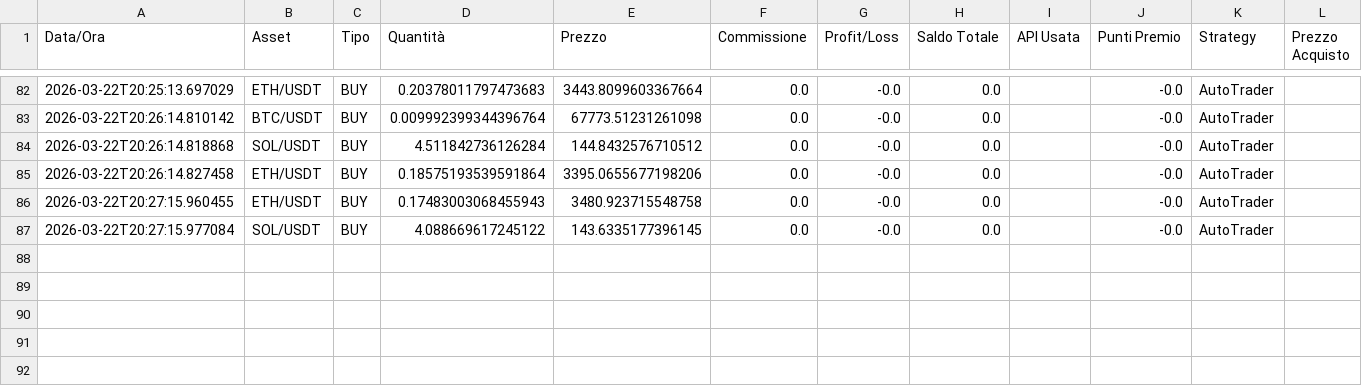
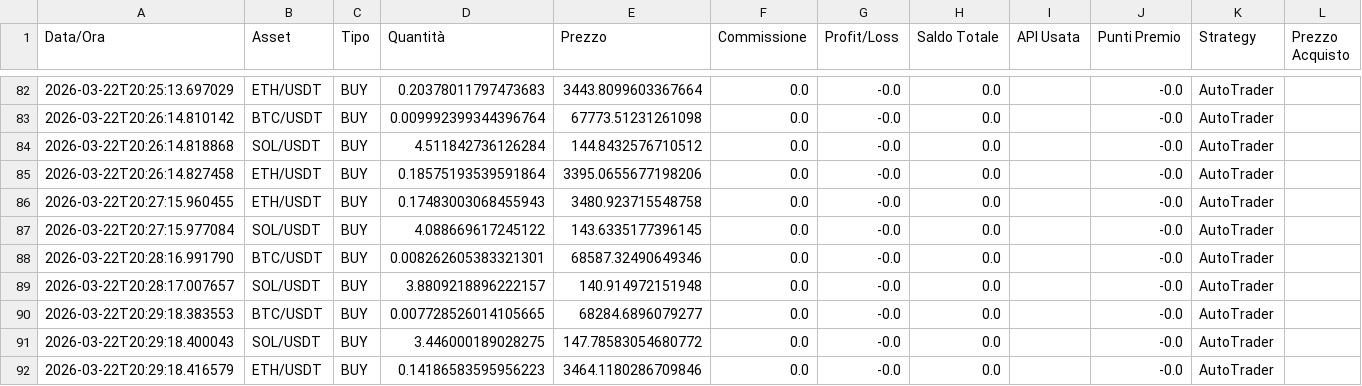
Before and after one commit to ballales1984-wq/ai-trading-system, a CSV file: data/trading/registro_trading.csv, drawn as a sheet; only a part is shown, gaps mark what is left out.

Commit message:
Update: Trading positions and history

```diff
--- a/data/trading/registro_trading.csv
+++ b/data/trading/registro_trading.csv
@@ -87 +87,6 @@ Data/Ora,Asset,Tipo,Quantità,Prezzo,Commissione,Profit/Loss,Saldo Totale,API Us
 2026-03-22T20:27:15.977084,SOL/USDT,BUY,4.088669617245122,143.6335177396145,0.0,-0.0,0.0,,-0.0,AutoTrader,
+2026-03-22T20:28:16.991790,BTC/USDT,BUY,0.008262605383321301,68587.32490649346,0.0,-0.0,0.0,,-0.0,AutoTrader,
+2026-03-22T20:28:17.007657,SOL/USDT,BUY,3.8809218896222157,140.914972151948,0.0,-0.0,0.0,,-0.0,AutoTrader,
+2026-03-22T20:29:18.383553,BTC/USDT,BUY,0.007728526014105665,68284.6896079277,0.0,-0.0,0.0,,-0.0,AutoTrader,
+2026-03-22T20:29:18.400043,SOL/USDT,BUY,3.446000189028275,147.78583054680772,0.0,-0.0,0.0,,-0.0,AutoTrader,
+2026-03-22T20:29:18.416579,ETH/USDT,BUY,0.14186583595956223,3464.1180286709846,0.0,-0.0,0.0,,-0.0,AutoTrader,
```
Also changed, not shown: 1 other file.
